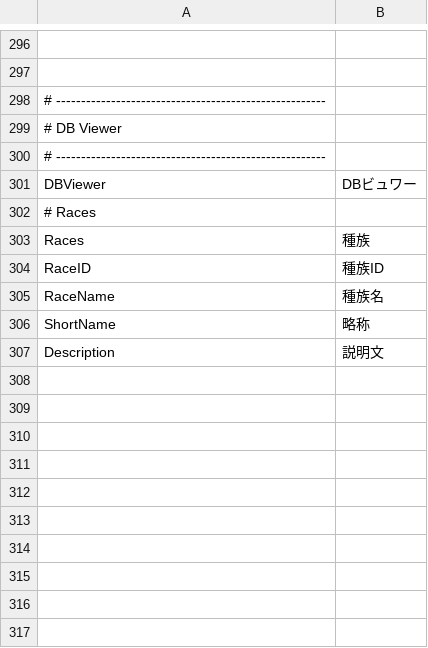
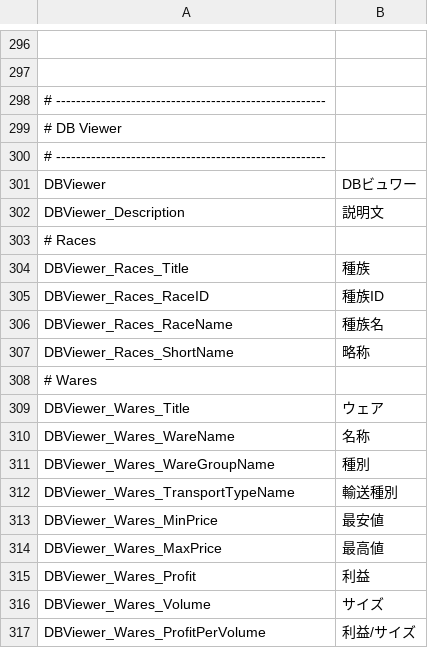
Before and after one commit to Ocelot1210/X4_ComplexCalculator, a CSV file: X4_ComplexCalculator/Localization/Lang.ja-JP.csv, drawn as a sheet; only a part is shown, gaps mark what is left out; removed rows and columns are numbered as before the commit, all else as after; the diff names each change by its address in the sheet, - before the commit and + after, or states it on an @@ line.

```diff
--- a/X4_ComplexCalculator/Localization/Lang.ja-JP.csv
+++ b/X4_ComplexCalculator/Localization/Lang.ja-JP.csv
+row 302: DBViewer_Description | 説明文
-A304: Races
+A304: DBViewer_Races_Title
-A305: RaceID
+A305: DBViewer_Races_RaceID
-A306: RaceName
+A306: DBViewer_Races_RaceName
-A307: ShortName
+A307: DBViewer_Races_ShortName
-row 307: Description | 説明文
+row 308: # Wares
+row 309: DBViewer_Wares_Title | ウェア
+row 310: DBViewer_Wares_WareName | 名称
+row 311: DBViewer_Wares_WareGroupName | 種別
+row 312: DBViewer_Wares_TransportTypeName | 輸送種別
+row 313: DBViewer_Wares_MinPrice | 最安値
+row 314: DBViewer_Wares_MaxPrice | 最高値
+row 315: DBViewer_Wares_Profit | 利益
+row 316: DBViewer_Wares_Volume | サイズ
+row 317: DBViewer_Wares_ProfitPerVolume | 利益/サイズ
```
Also changed, not shown: X4_ComplexCalculator/Localization/Lang.en-US.csv, 9 other files.
